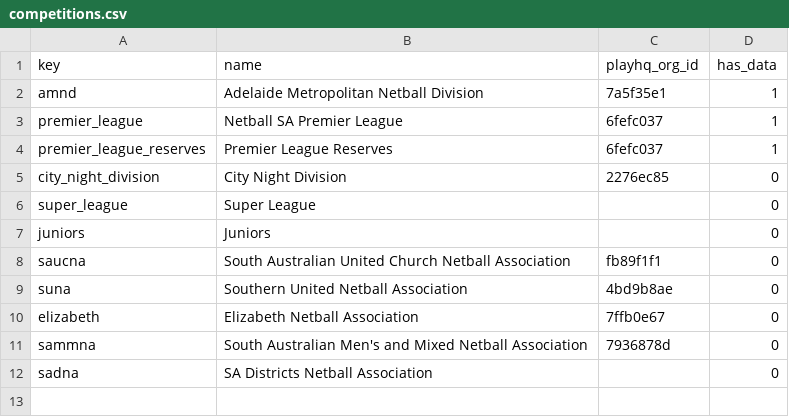
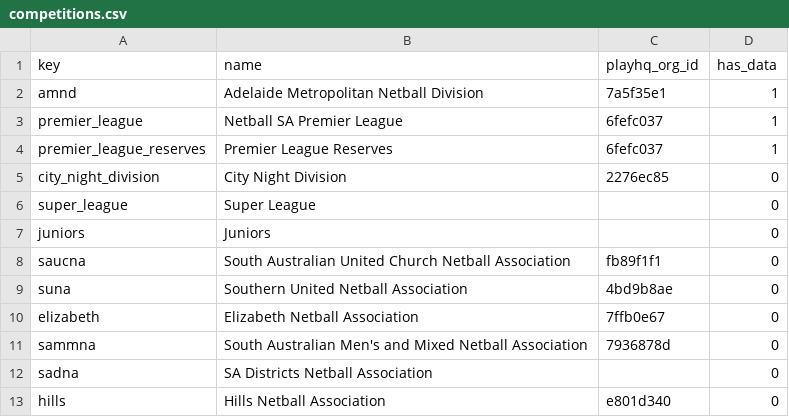
Before and after one commit to jackmcpickle/netball-sa-stats, a CSV file: data/competitions.csv, drawn as a sheet.

```diff
--- a/data/competitions.csv
+++ b/data/competitions.csv
@@ -12 +12,2 @@ sammna,South Australian Men's and Mixed Netball Association,7936878d,0
 sadna,SA Districts Netball Association,,0
+hills,Hills Netball Association,e801d340,0
```
Also changed, not shown: 10 other files.
